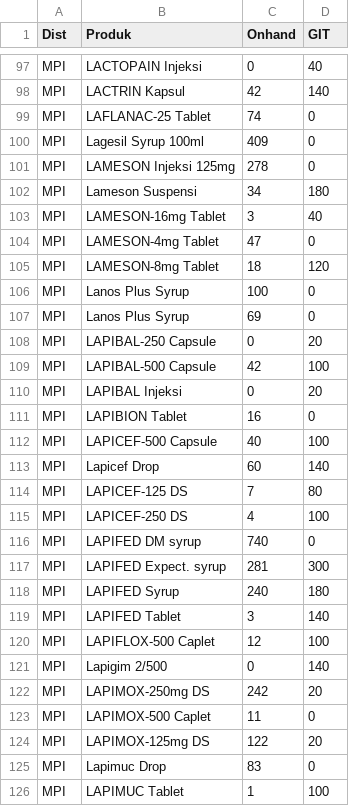
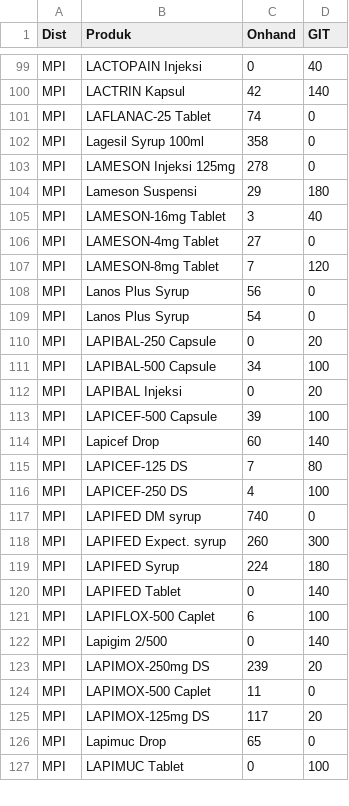
Before and after one commit to TIMSMD24/DataSMD, a CSV file: stok.csv, drawn as a sheet; only a part is shown, gaps mark what is left out; the diff covers the shown part only.

Commit message:
Update stok.csv

```diff
--- a/stok.csv
+++ b/stok.csv
@@ -99,15 +101,14 @@ MPI,LACTRIN Kapsul,42,140
 MPI,LAFLANAC-25 Tablet,74,0
-MPI,Lagesil Syrup 100ml,409,0
+MPI,Lagesil Syrup 100ml,358,0
 MPI,LAMESON Injeksi 125mg,278,0
-MPI,Lameson Suspensi,34,180
+MPI,Lameson Suspensi,29,180
 MPI,LAMESON-16mg Tablet,3,40
-MPI,LAMESON-4mg Tablet,47,0
-MPI,LAMESON-8mg Tablet,18,120
-MPI,Lanos Plus Syrup,100,0
-MPI,Lanos Plus Syrup,69,0
+MPI,LAMESON-4mg Tablet,27,0
+MPI,LAMESON-8mg Tablet,7,120
+MPI,Lanos Plus Syrup,56,0
+MPI,Lanos Plus Syrup,54,0
 MPI,LAPIBAL-250 Capsule,0,20
-MPI,LAPIBAL-500 Capsule,42,100
+MPI,LAPIBAL-500 Capsule,34,100
 MPI,LAPIBAL Injeksi,0,20
-MPI,LAPIBION Tablet,16,0
-MPI,LAPICEF-500 Capsule,40,100
+MPI,LAPICEF-500 Capsule,39,100
 MPI,Lapicef Drop,60,140
@@ -116,11 +117,11 @@ MPI,LAPICEF-250 DS,4,100
 MPI,LAPIFED DM syrup,740,0
-MPI,LAPIFED Expect. syrup,281,300
-MPI,LAPIFED Syrup,240,180
-MPI,LAPIFED Tablet,3,140
-MPI,LAPIFLOX-500 Caplet,12,100
+MPI,LAPIFED Expect. syrup,260,300
+MPI,LAPIFED Syrup,224,180
+MPI,LAPIFED Tablet,0,140
+MPI,LAPIFLOX-500 Caplet,6,100
 MPI,Lapigim 2/500,0,140
-MPI,LAPIMOX-250mg DS,242,20
+MPI,LAPIMOX-250mg DS,239,20
 MPI,LAPIMOX-500 Caplet,11,0
-MPI,LAPIMOX-125mg DS,122,20
-MPI,Lapimuc Drop,83,0
-MPI,LAPIMUC Tablet,1,100
+MPI,LAPIMOX-125mg DS,117,20
+MPI,Lapimuc Drop,65,0
+MPI,LAPIMUC Tablet,0,100
```
Also changed, not shown: 2 added rows and 135 edited cells elsewhere in this file.
